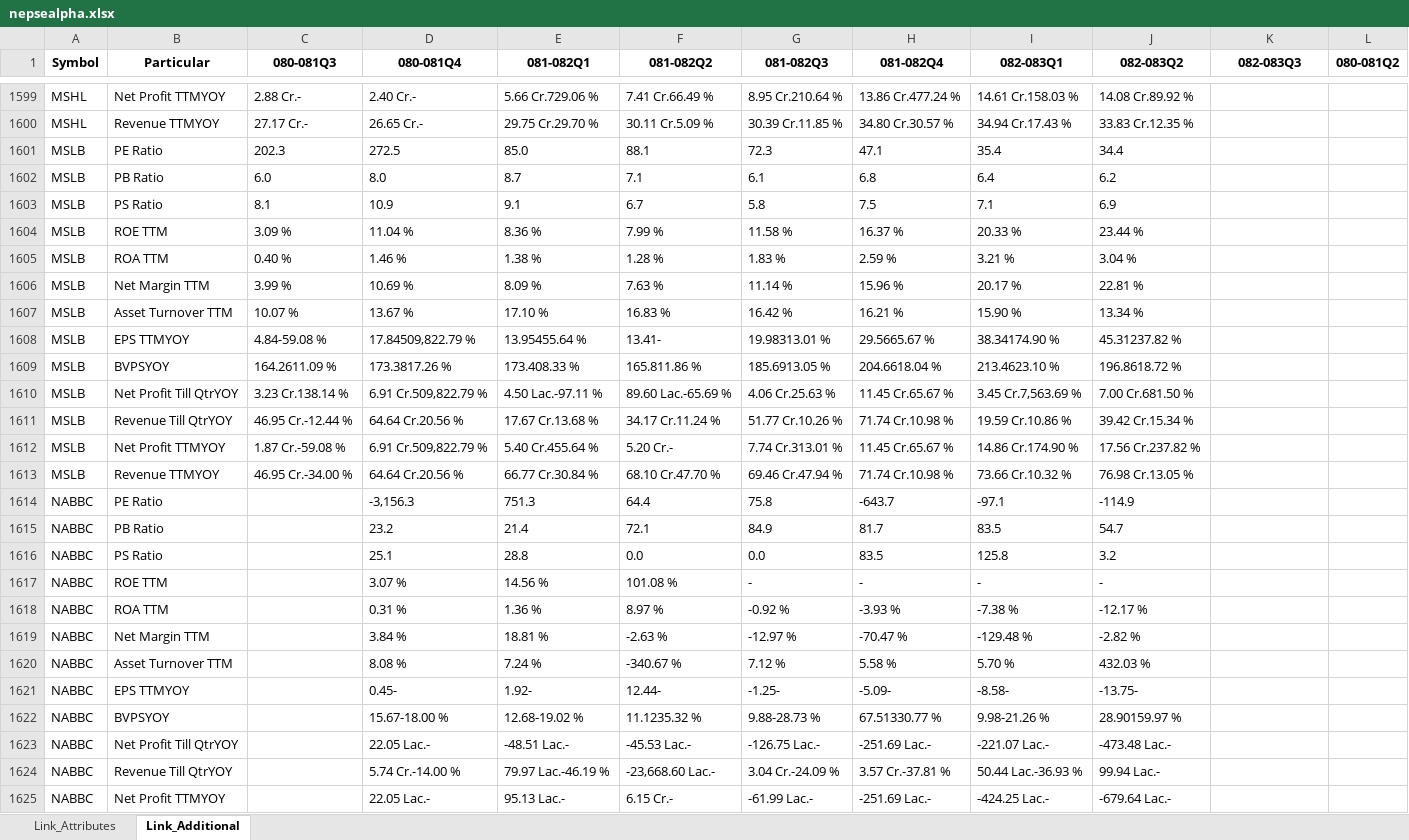
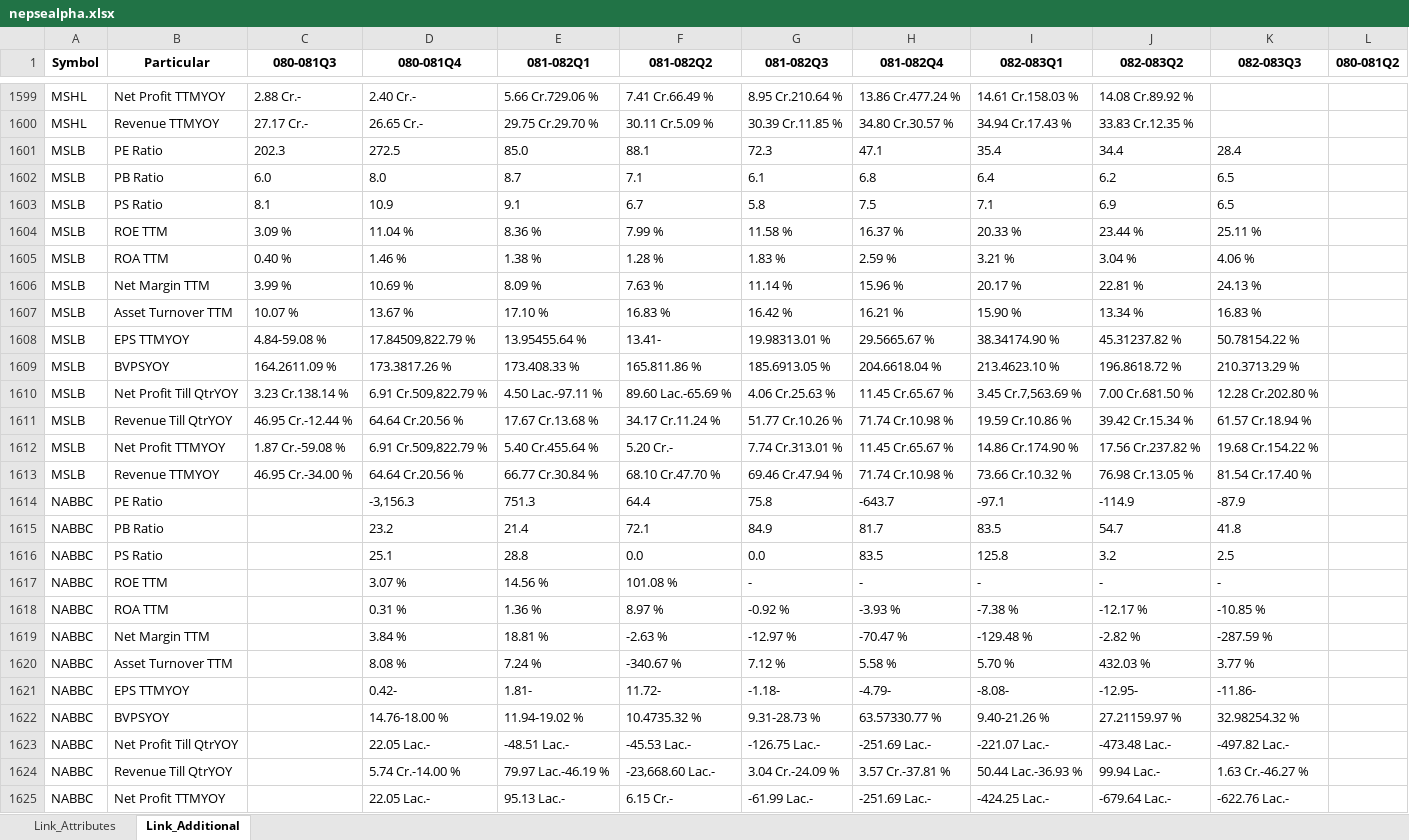
Before and after one commit to nikssspandey2000/nepsealphacrawl, an Excel workbook: nepsealpha.xlsx, sheet Link_Additional, drawn as a sheet; only a part is shown, gaps mark what is left out; values as stored, in another font and other column widths than the file's, no borders; removed rows and columns are numbered as before the commit, all else as after; the diff covers the shown part only; the diff names each change by its address in the sheet, - before the commit and + after, or states it on an @@ line.

```diff
--- a/nepsealpha.xlsx (sheet Link_Additional)
+++ b/nepsealpha.xlsx (sheet Link_Additional)
-K1601 (082-083Q3): (empty)
+K1601 (082-083Q3): 28.4
-K1602:K1603 (082-083Q3): (empty)
+K1602:K1603 (082-083Q3): 6.5
-K1604 (082-083Q3): (empty)
+K1604 (082-083Q3): 25.11 %
-K1605 (082-083Q3): (empty)
+K1605 (082-083Q3): 4.06 %
-K1606 (082-083Q3): (empty)
+K1606 (082-083Q3): 24.13 %
-K1607 (082-083Q3): (empty)
+K1607 (082-083Q3): 16.83 %
-K1608 (082-083Q3): (empty)
+K1608 (082-083Q3): 50.78154.22 %
-K1609 (082-083Q3): (empty)
+K1609 (082-083Q3): 210.3713.29 %
-K1610 (082-083Q3): (empty)
+K1610 (082-083Q3): 12.28 Cr.202.80 %
-K1611 (082-083Q3): (empty)
+K1611 (082-083Q3): 61.57 Cr.18.94 %
-K1612 (082-083Q3): (empty)
+K1612 (082-083Q3): 19.68 Cr.154.22 %
-K1613 (082-083Q3): (empty)
+K1613 (082-083Q3): 81.54 Cr.17.40 %
-K1614 (082-083Q3): (empty)
+K1614 (082-083Q3): -87.9
-K1615 (082-083Q3): (empty)
+K1615 (082-083Q3): 41.8
-K1616 (082-083Q3): (empty)
+K1616 (082-083Q3): 2.5
-K1617 (082-083Q3): (empty)
+K1617 (082-083Q3): -
-K1618 (082-083Q3): (empty)
+K1618 (082-083Q3): -10.85 %
-K1619 (082-083Q3): (empty)
+K1619 (082-083Q3): -287.59 %
-K1620 (082-083Q3): (empty)
+K1620 (082-083Q3): 3.77 %
-row 1621: NABBC | EPS TTMYOY |  | 0.45- | 1.92- | 12.44- | -1.25- | -5.09- | -8.58- | -13.75-
+row 1621: NABBC | EPS TTMYOY |  | 0.42- | 1.81- | 11.72- | -1.18- | -4.79- | -8.08- | -12.95- | -11.86-
-D1622 (080-081Q4): 15.67-18.00 %
+D1622 (080-081Q4): 14.76-18.00 %
-E1622 (081-082Q1): 12.68-19.02 %
+E1622 (081-082Q1): 11.94-19.02 %
-F1622 (081-082Q2): 11.1235.32 %
+F1622 (081-082Q2): 10.4735.32 %
-G1622 (081-082Q3): 9.88-28.73 %
+G1622 (081-082Q3): 9.31-28.73 %
-H1622 (081-082Q4): 67.51330.77 %
+H1622 (081-082Q4): 63.57330.77 %
-I1622 (082-083Q1): 9.98-21.26 %
+I1622 (082-083Q1): 9.40-21.26 %
-J1622 (082-083Q2): 28.90159.97 %
+J1622 (082-083Q2): 27.21159.97 %
-K1622 (082-083Q3): (empty)
+K1622 (082-083Q3): 32.98254.32 %
-K1623 (082-083Q3): (empty)
+K1623 (082-083Q3): -497.82 Lac.-
-K1624 (082-083Q3): (empty)
+K1624 (082-083Q3): 1.63 Cr.-46.27 %
-K1625 (082-083Q3): (empty)
+K1625 (082-083Q3): -622.76 Lac.-
```
Also changed, not shown: 654 edited cells elsewhere in this sheet, sheet Link_Attributes, 4 other files.
